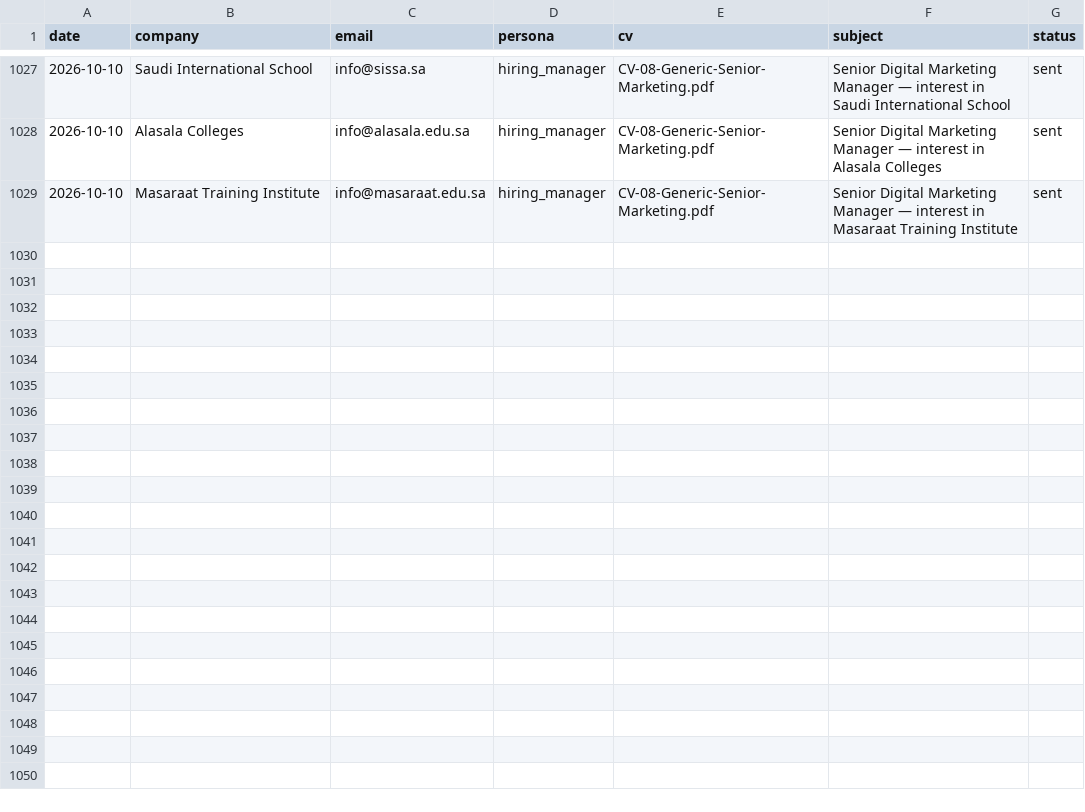
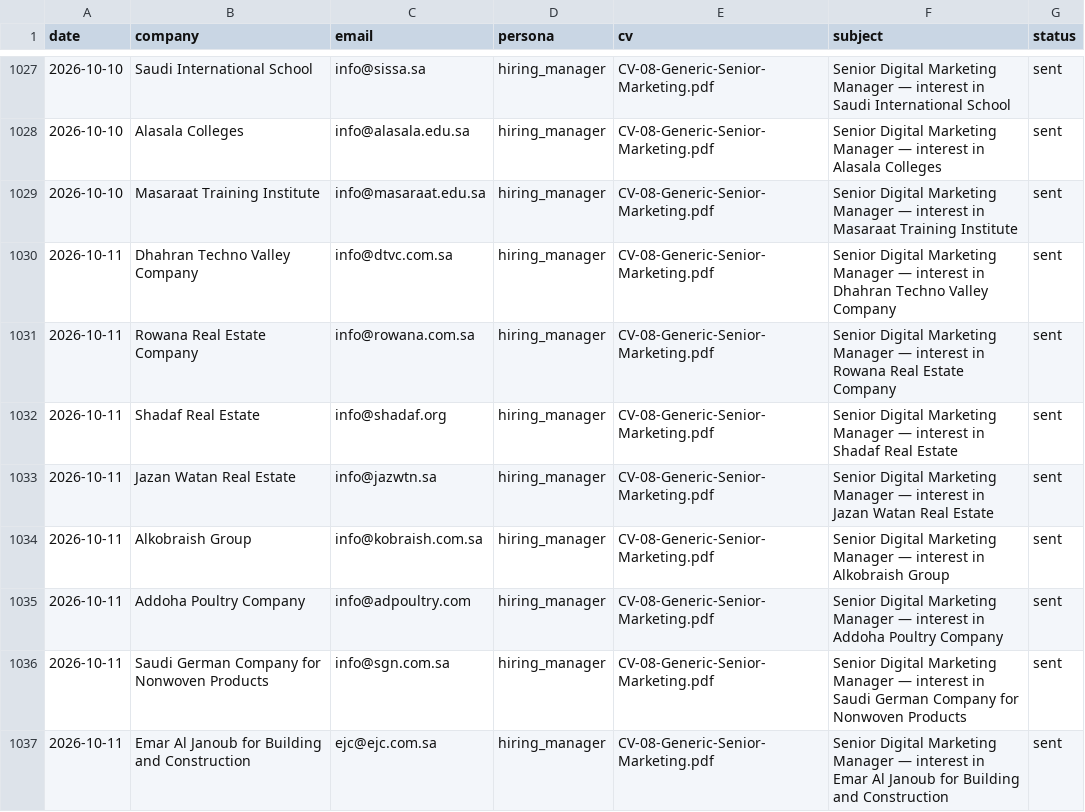
Before and after one commit to Nuredin-Moh/job-madinah, a CSV file: data/sent_history.csv, drawn as a sheet; only a part is shown, gaps mark what is left out.

```diff
--- a/data/sent_history.csv
+++ b/data/sent_history.csv
@@ -1029 +1029,9 @@ date,company,email,persona,cv,subject,status
 2026-10-10,Masaraat Training Institute,info@masaraat.edu.sa,hiring_manager,CV-08-Generic-Senior-Marketing.pdf,Senior Digital Marketing Manager — interest in Masaraat Training Institute,sent
+2026-10-11,Dhahran Techno Valley Company,info@dtvc.com.sa,hiring_manager,CV-08-Generic-Senior-Marketing.pdf,Senior Digital Marketing Manager — interest in Dhahran Techno Valley Company,sent
+2026-10-11,Rowana Real Estate Company,info@rowana.com.sa,hiring_manager,CV-08-Generic-Senior-Marketing.pdf,Senior Digital Marketing Manager — interest in Rowana Real Estate Company,sent
+2026-10-11,Shadaf Real Estate,info@shadaf.org,hiring_manager,CV-08-Generic-Senior-Marketing.pdf,Senior Digital Marketing Manager — interest in Shadaf Real Estate,sent
+2026-10-11,Jazan Watan Real Estate,info@jazwtn.sa,hiring_manager,CV-08-Generic-Senior-Marketing.pdf,Senior Digital Marketing Manager — interest in Jazan Watan Real Estate,sent
+2026-10-11,Alkobraish Group,info@kobraish.com.sa,hiring_manager,CV-08-Generic-Senior-Marketing.pdf,Senior Digital Marketing Manager — interest in Alkobraish Group,sent
+2026-10-11,Addoha Poultry Company,info@adpoultry.com,hiring_manager,CV-08-Generic-Senior-Marketing.pdf,Senior Digital Marketing Manager — interest in Addoha Poultry Company,sent
+2026-10-11,Saudi German Company for Nonwoven Products,info@sgn.com.sa,hiring_manager,CV-08-Generic-Senior-Marketing.pdf,Senior Digital Marketing Manager — interest in Saudi German Company for Nonwoven Products,sent
+2026-10-11,Emar Al Janoub for Building and Construction,ejc@ejc.com.sa,hiring_manager,CV-08-Generic-Senior-Marketing.pdf,Senior Digital Marketing Manager — interest in Emar Al Janoub for Building and Construction,sent
```
Also changed, not shown: data/portal_queue.csv, data/sent_log.csv.
